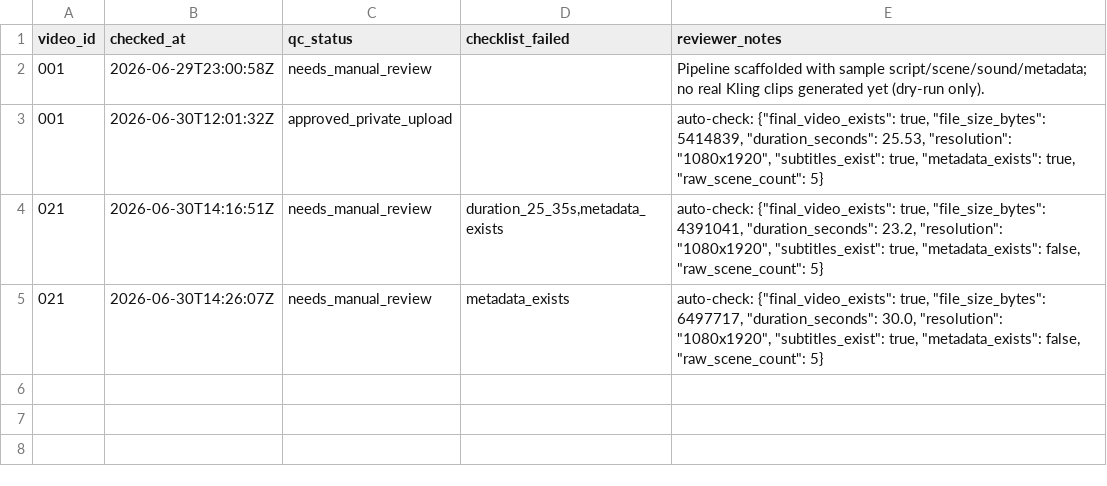
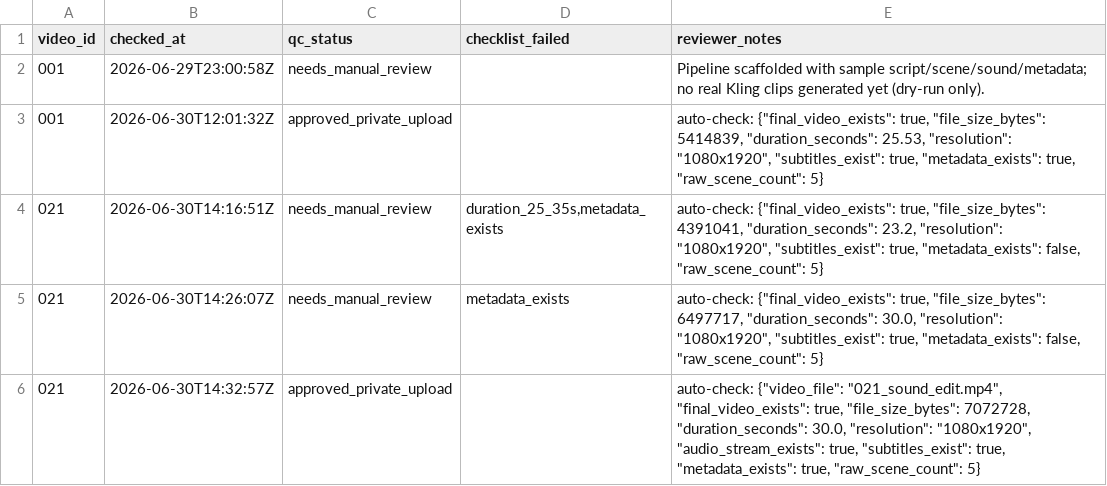
Before and after one commit to mertvergili-blip/ui-ux-pro-max-skill, a CSV file: the-small-door-automation/data/qc_log.csv, drawn as a sheet.

```diff
--- a/the-small-door-automation/data/qc_log.csv
+++ b/the-small-door-automation/data/qc_log.csv
@@ -5 +5,2 @@ video_id,checked_at,qc_status,checklist_failed,reviewer_notes
 021,2026-06-30T14:26:07Z,needs_manual_review,metadata_exists,"auto-check: {""final_video_exists"": true, ""file_size_bytes"": 6497717, ""duration_seconds"": 30.0, ""resolution"": ""1080x1920"", ""subtitles_exist"": true, ""metadata_exists"": false, ""raw_scene_count"": 5}"
+021,2026-06-30T14:32:57Z,approved_private_upload,,"auto-check: {""video_file"": ""021_sound_edit.mp4"", ""final_video_exists"": true, ""file_size_bytes"": 7072728, ""duration_seconds"": 30.0, ""resolution"": ""1080x1920"", ""audio_stream_exists"": true, ""subtitles_exist"": true, ""metadata_exists"": true, ""raw_scene_count"": 5}"
```
Also changed, not shown: the-small-door-automation/data/video_queue.csv, 3 other files.
